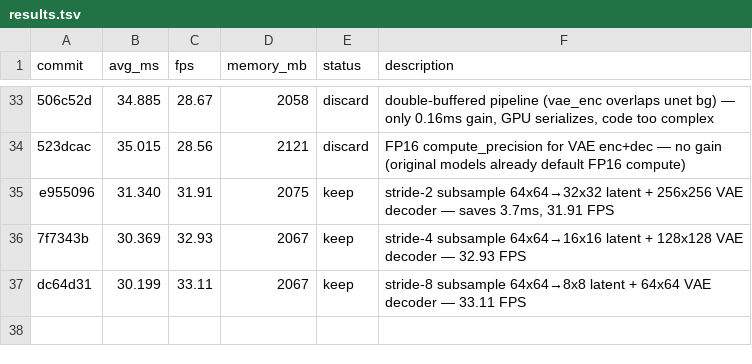
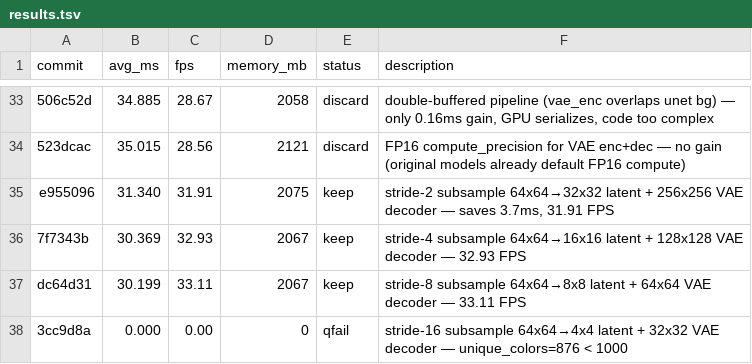
Before and after one commit to ochyai/autostream-mac, a TSV file: results.tsv, drawn as a sheet; only a part is shown, gaps mark what is left out.

Commit message:
log: stride-16 qfail (unique_colors=876) — 64x64 decoder remains best

```diff
--- a/results.tsv
+++ b/results.tsv
@@ -37 +37,2 @@ e955096	31.340	31.91	2075	keep	stride-2 subsample 64x64→32x32 latent + 256x256
 dc64d31	30.199	33.11	2067	keep	stride-8 subsample 64x64→8x8 latent + 64x64 VAE decoder — 33.11 FPS
+3cc9d8a	0.000	0.00	0	qfail	stride-16 subsample 64x64→4x4 latent + 32x32 VAE decoder — unique_colors=876 < 1000
```
